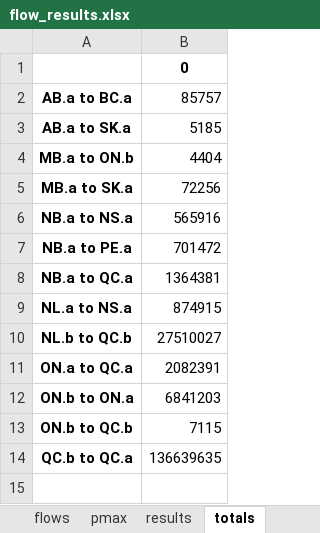
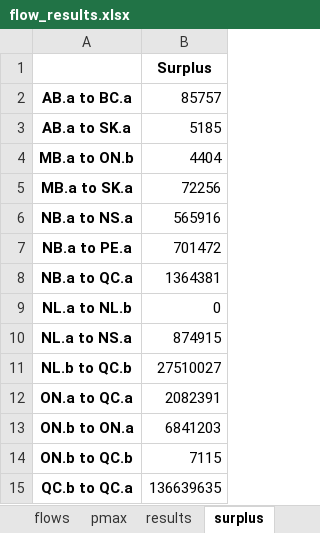
Before and after one commit to NathanDeMatos/UVic-ESD, an Excel workbook: OutputAnalysis/flow_results.xlsx, sheet surplus, drawn as a sheet; values as stored, in another font and other column widths than the file's, no borders; the diff names each change by its address in the sheet, - before the commit and + after, or states it on an @@ line.

```diff
--- a/OutputAnalysis/flow_results.xlsx (sheet surplus)
+++ b/OutputAnalysis/flow_results.xlsx (sheet surplus)
-sheet tab: totals
+sheet tab: surplus
-B1: 0
+B1: Surplus
+row 9: NL.a to NL.b | 0
```
Also changed, not shown: 8 other files.
